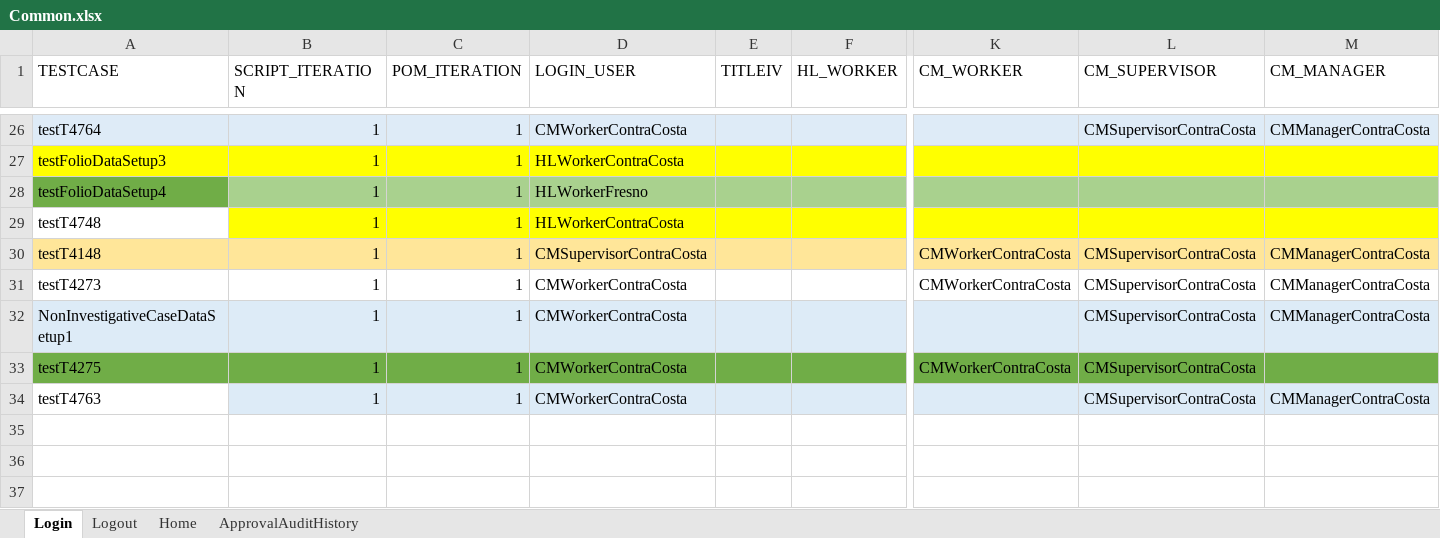
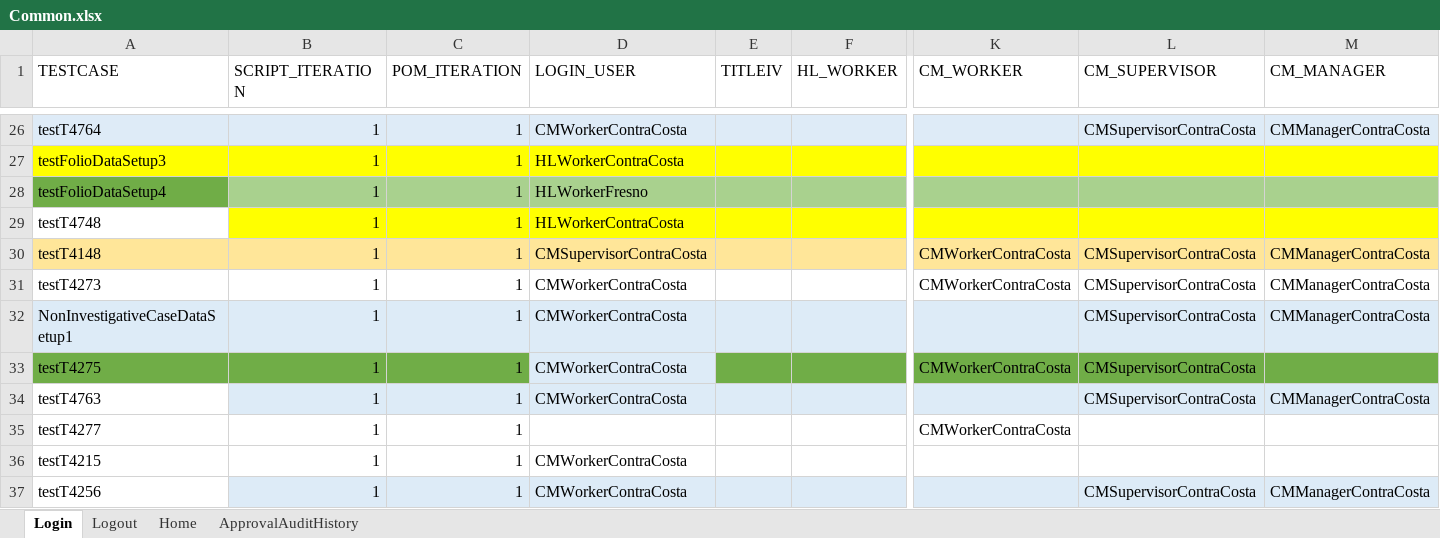
Before and after one commit to Devendra007-star/TestData, an Excel workbook: Common.xlsx, sheet Login, drawn as a sheet; only a part is shown, gaps mark what is left out; values as stored, in another font and other column widths than the file's, no borders; rows hold the shown columns only; the diff names each change by its address in the sheet, - before the commit and + after, or states it on an @@ line.

```diff
--- a/Common.xlsx (sheet Login)
+++ b/Common.xlsx (sheet Login)
-D33 fill: #70AD47
+D33 fill: #DDEBF7
+row 35: testT4277 | 1 | 1 |  |  |  | CMWorkerContraCosta
+row 36: testT4215 | 1 | 1 | CMWorkerContraCosta
+row 37: testT4256 | 1 | 1 | CMWorkerContraCosta |  |  |  | CMSupervisorContraCosta | CMManagerContraCosta
```
Also changed, not shown: sheet Home, sheet Logout, 2 other files.
